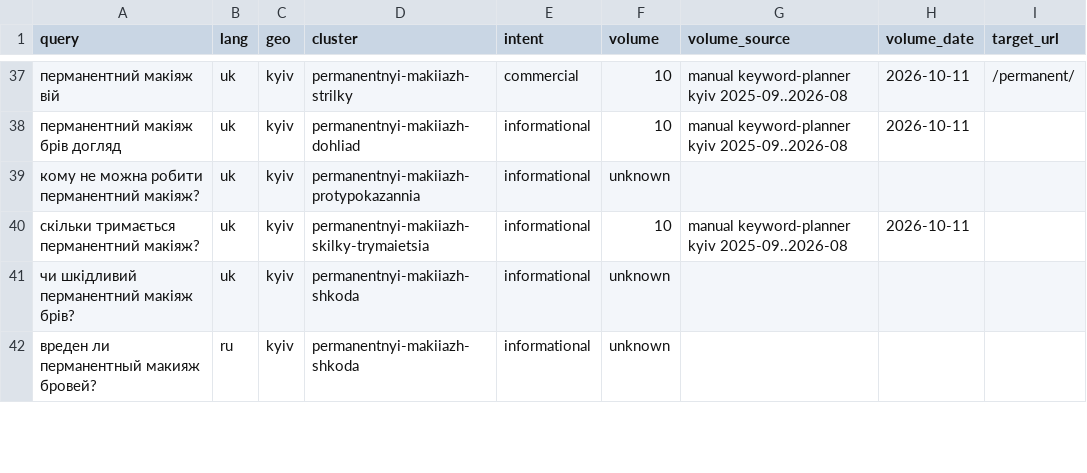
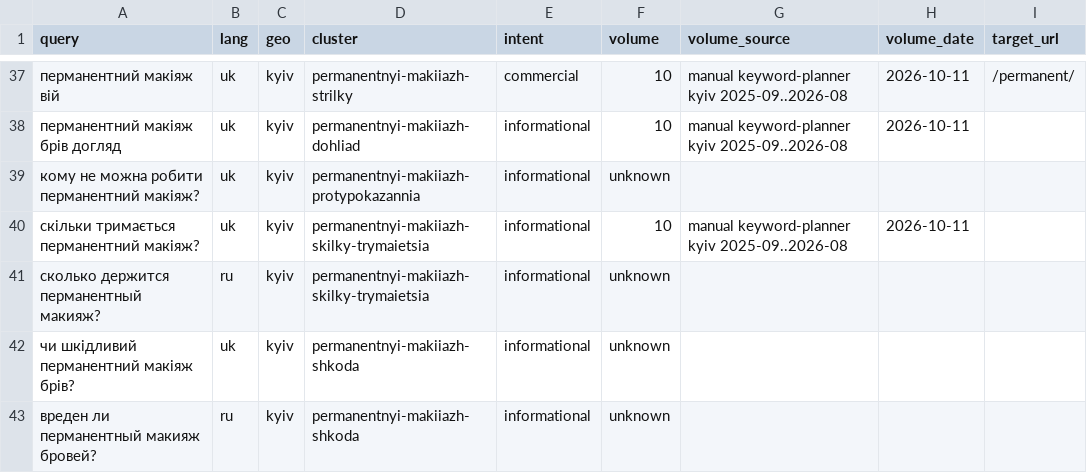
Before and after one commit to nofikoff/test-lada-kiev-ua, a CSV file: docs/seo/core.csv, drawn as a sheet; only a part is shown, gaps mark what is left out.

Commit message:
feat(guide): publish the permanent makeup longevity guide in Russian
Step 5 of docs/plans/2026-11-19-guide-uk-ru-translations.md (ADR-030):
permanent-how-long existed in Ukrainian only, 19 Search Console
impressions in 2026-08-19 … 2026-11-16.
- src/content/guide/ru/permanent/how-long.md: translation of the uk text;
  every claim keeps its row in the shared guide-sources.md section.
- docs/seo/core.csv: the ru query, volume unknown.
- docs/seo/map.md: ru page row and its three edges.
- tests/support/site.ts: ru entry, both locales; GUIDE_QUERIES and
  HUB_FORBIDDEN for ru.
- docs/specs/page-head.md, public/llms.txt: the ru version.

```diff
--- a/docs/seo/core.csv
+++ b/docs/seo/core.csv
@@ -40,2 +40,3 @@ query,lang,geo,cluster,intent,volume,volume_source,volume_date,target_url
 скільки тримається перманентний макіяж?,uk,kyiv,permanentnyi-makiiazh-skilky-trymaietsia,informational,10,manual keyword-planner kyiv 2025-09..2026-08,2026-10-11,
+сколько держится перманентный макияж?,ru,kyiv,permanentnyi-makiiazh-skilky-trymaietsia,informational,unknown,,,
 чи шкідливий перманентний макіяж брів?,uk,kyiv,permanentnyi-makiiazh-shkoda,informational,unknown,,,
```
Also changed, not shown: 5 other files.
